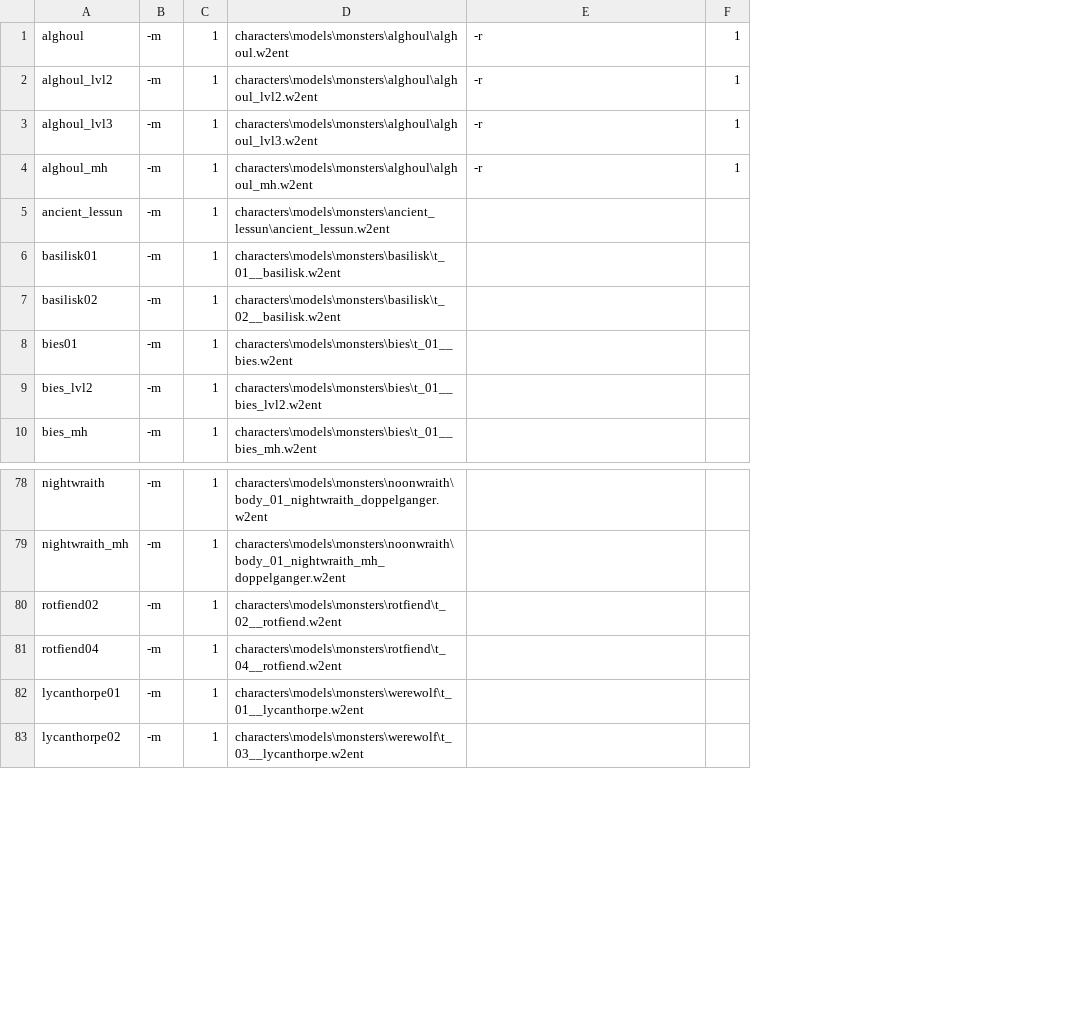
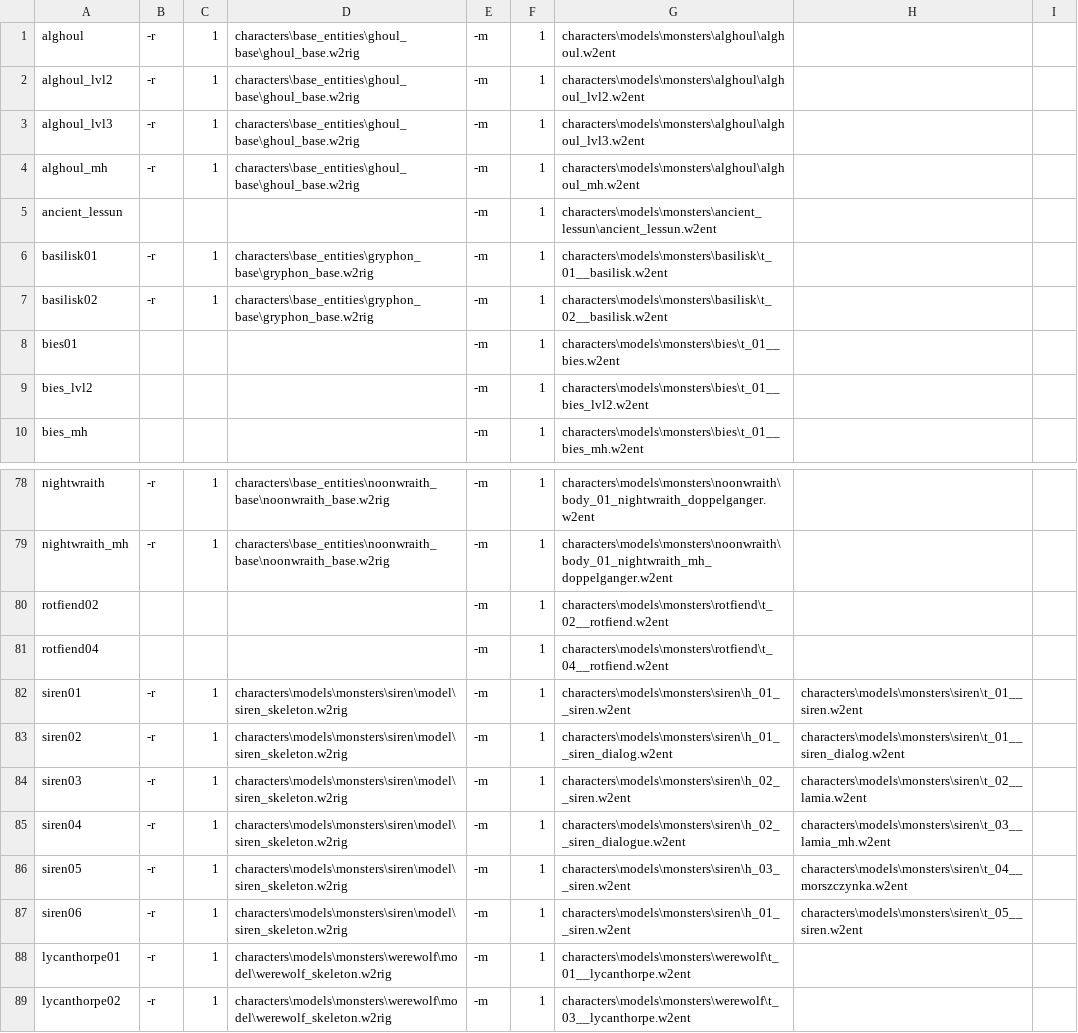
Before and after one commit to yisikawa/W3ModelViewer, a CSV file: monsters.csv, drawn as a sheet; only a part is shown, gaps mark what is left out; addresses are those after the commit; the diff names each change by its address in the sheet, - before the commit and + after, or states it on an @@ line.

```diff
--- a/monsters.csv
+++ b/monsters.csv
+column B, rows 1-7: -r | -r | -r | -r |  | -r | -r; rows 78-79: -r | -r; rows 88-89: -r | -r
+column C, rows 1-7: 1 | 1 | 1 | 1 |  | 1 | 1; rows 78-79: 1 | 1; rows 88-89: 1 | 1
+column D, rows 1-7: characters\base_entities\ghoul_base\ghoul_base.w2rig | characters\base_entities\ghoul_base\ghoul_base.w2rig | characters\base_entities\ghoul_base\ghoul_base.w2rig | characters\base_entities\ghoul_base\ghoul_base.w2rig |  | characters\base_entities\gryphon_base\gryphon_base.w2rig | characters\base_entities\gryphon_base\gryphon_base.w2rig; rows 78-79: characters\base_entities\noonwraith_base\noonwraith_base.w2rig | characters\base_entities\noonwraith_base\noonwraith_base.w2rig; rows 88-89: characters\models\monsters\werewolf\model\werewolf_skeleton.w2rig | characters\models\monsters\werewolf\model\werewolf_skeleton.w2rig
-H1:H4: -r
+H1:H4: (empty)
-I1:I4: 1
+I1:I4: (empty)
+row 82: siren01 | -r | 1 | characters\models\monsters\siren\model\siren_skeleton.w2rig | -m | 1 | characters\models\monsters\siren\h_01__siren.w2ent | characters\models\monsters\siren\t_01__siren.w2ent
+row 83: siren02 | -r | 1 | characters\models\monsters\siren\model\siren_skeleton.w2rig | -m | 1 | characters\models\monsters\siren\h_01__siren_dialog.w2ent | characters\models\monsters\siren\t_01__siren_dialog.w2ent
+row 84: siren03 | -r | 1 | characters\models\monsters\siren\model\siren_skeleton.w2rig | -m | 1 | characters\models\monsters\siren\h_02__siren.w2ent | characters\models\monsters\siren\t_02__lamia.w2ent
+row 85: siren04 | -r | 1 | characters\models\monsters\siren\model\siren_skeleton.w2rig | -m | 1 | characters\models\monsters\siren\h_02__siren_dialogue.w2ent | characters\models\monsters\siren\t_03__lamia_mh.w2ent
+row 86: siren05 | -r | 1 | characters\models\monsters\siren\model\siren_skeleton.w2rig | -m | 1 | characters\models\monsters\siren\h_03__siren.w2ent | characters\models\monsters\siren\t_04__morszczynka.w2ent
+row 87: siren06 | -r | 1 | characters\models\monsters\siren\model\siren_skeleton.w2rig | -m | 1 | characters\models\monsters\siren\h_01__siren.w2ent | characters\models\monsters\siren\t_05__siren.w2ent
```
Also changed, not shown: mainnpcs.csv, secondnpcs.csv.
